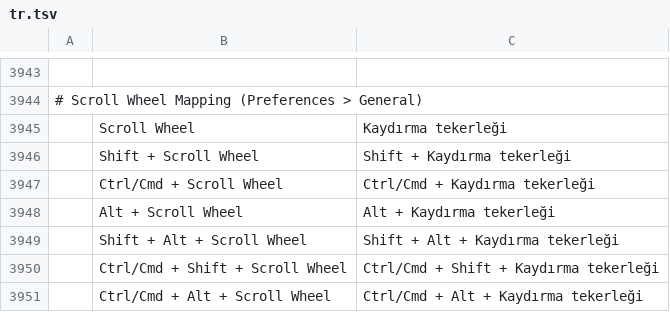
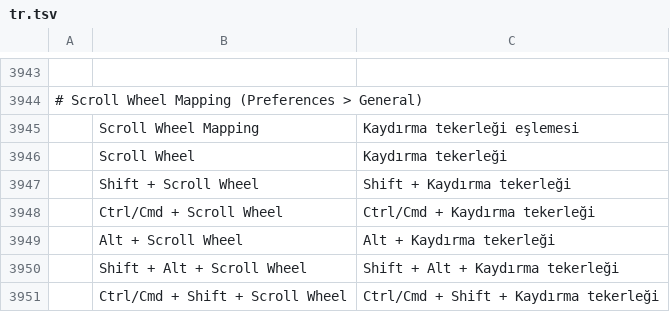
Before and after one commit to SiFuMax09/photocraft, a TSV file: crates/ui-egui/src/i18n/tr.tsv, drawn as a sheet; only a part is shown, gaps mark what is left out; the shorter side is filled out with more unchanged rows; the diff names each change by its address in the sheet, - before the commit and + after, or states it on an @@ line.

```diff
--- a/crates/ui-egui/src/i18n/tr.tsv
+++ b/crates/ui-egui/src/i18n/tr.tsv
+row 3945:  | Scroll Wheel Mapping | Kaydırma tekerleği eşlemesi
```
Also changed, not shown: crates/ui-egui/src/i18n/el.tsv, crates/ui-egui/src/i18n/ja.tsv, 19 other files.
